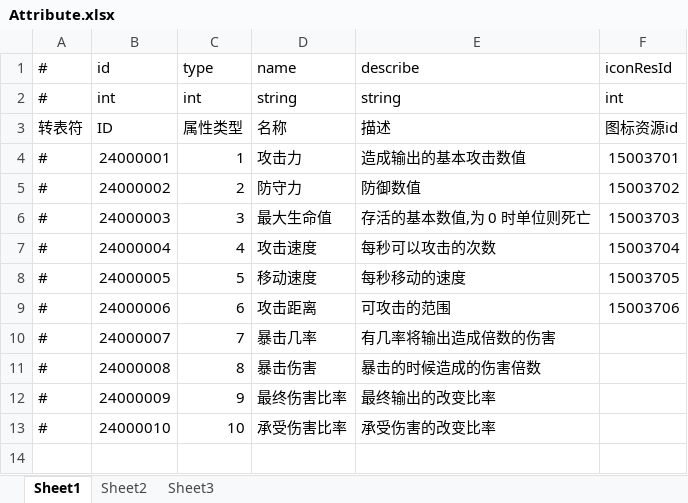
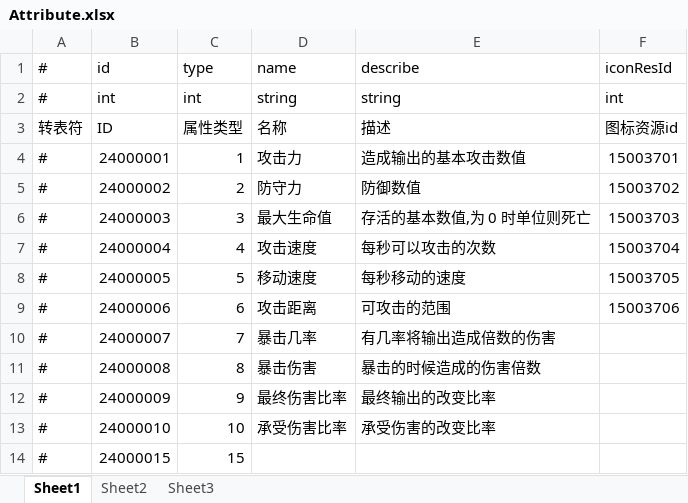
Before and after one commit to thanklzhang/001_GameFramework_Config, an Excel workbook: data_config/Attribute.xlsx, sheet Sheet1, drawn as a sheet; values as stored, in another font and other column widths than the file's, no borders; the diff names each change by its address in the sheet, - before the commit and + after, or states it on an @@ line.

```diff
--- a/data_config/Attribute.xlsx (sheet Sheet1)
+++ b/data_config/Attribute.xlsx (sheet Sheet1)
+row 14: # | 24000015 | 15
```
Also changed, not shown: data_config/BattleAttributeGroup.xlsx, data_config/BuffEffect.xlsx, 10 other files.
